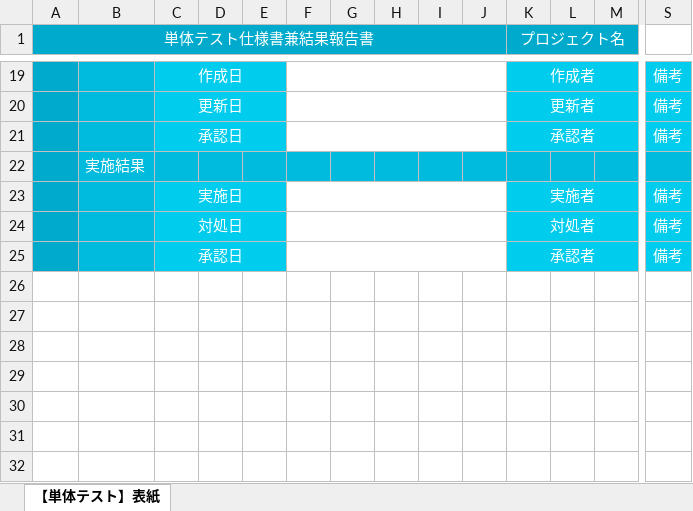
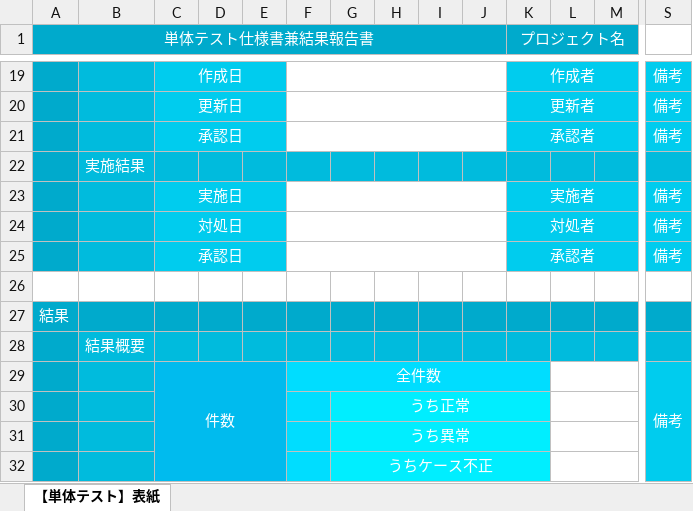
Before and after one commit to yzkn/Document-Template, an Excel workbook: doc/テスト仕様書/テスト仕様書兼結果報告書.xlsx, sheet 【単体テスト】表紙, drawn as a sheet; only a part is shown, gaps mark what is left out; values as stored, in another font and other column widths than the file's, no borders; rows hold the shown columns only; the diff names each change by its address in the sheet, - before the commit and + after, or states it on an @@ line.

Commit message:
Update テスト仕様書兼結果報告書.xlsx

```diff
--- a/doc/テスト仕様書/テスト仕様書兼結果報告書.xlsx (sheet 【単体テスト】表紙)
+++ b/doc/テスト仕様書/テスト仕様書兼結果報告書.xlsx (sheet 【単体テスト】表紙)
+row 26: (empty)
+row 27: 結果
+row 28:  | 結果概要
+row 29:  |  | 件数 |  |  | 全件数 |  |  |  |  |  |  |  | 備考
+row 30:  |  |  |  |  |  | うち正常
+row 31:  |  |  |  |  |  | うち異常
+row 32:  |  |  |  |  |  | うちケース不正
```
